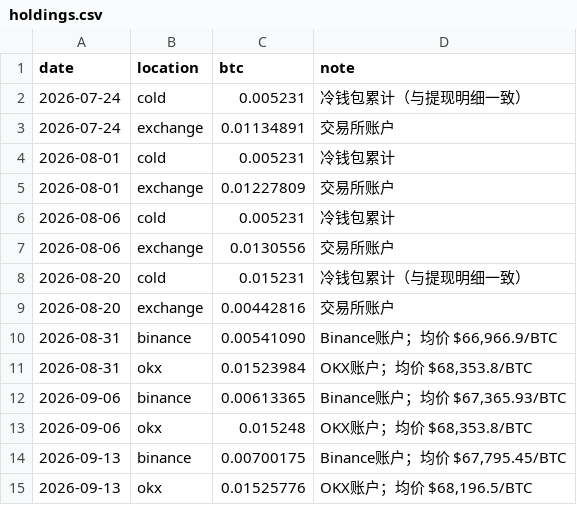
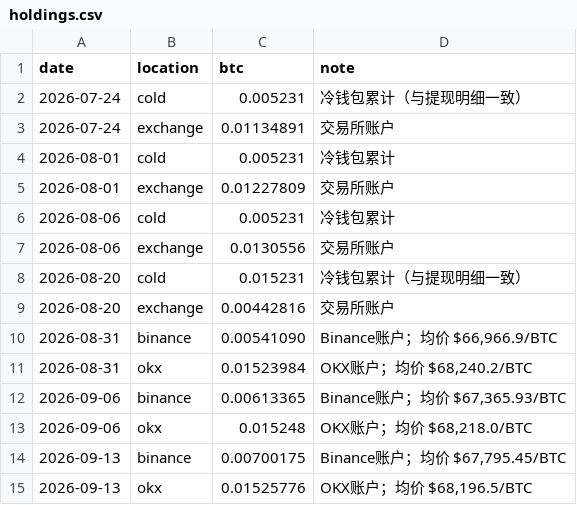
Before and after one commit to SayangChun/0.1BTC, a CSV file: data/holdings.csv, drawn as a sheet.

```diff
--- a/data/holdings.csv
+++ b/data/holdings.csv
@@ -10,5 +10,5 @@ date,location,btc,note
 2026-08-31,binance,0.00541090,"Binance账户；均价 $66,966.9/BTC"
-2026-08-31,okx,0.01523984,"OKX账户；均价 $68,353.8/BTC"
+2026-08-31,okx,0.01523984,"OKX账户；均价 $68,240.2/BTC"
 2026-09-06,binance,0.00613365,"Binance账户；均价 $67,365.93/BTC"
-2026-09-06,okx,0.015248,"OKX账户；均价 $68,353.8/BTC"
+2026-09-06,okx,0.015248,"OKX账户；均价 $68,218.0/BTC"
 2026-09-13,binance,0.00700175,"Binance账户；均价 $67,795.45/BTC"
```
Also changed, not shown: 1 other file.
